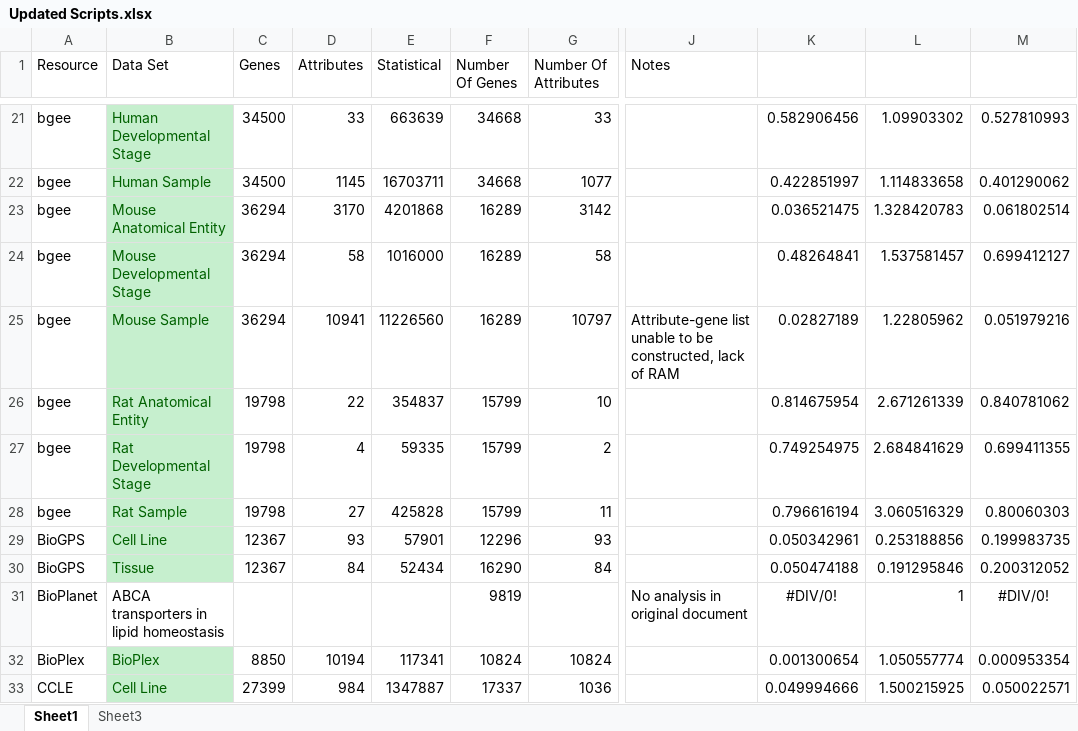
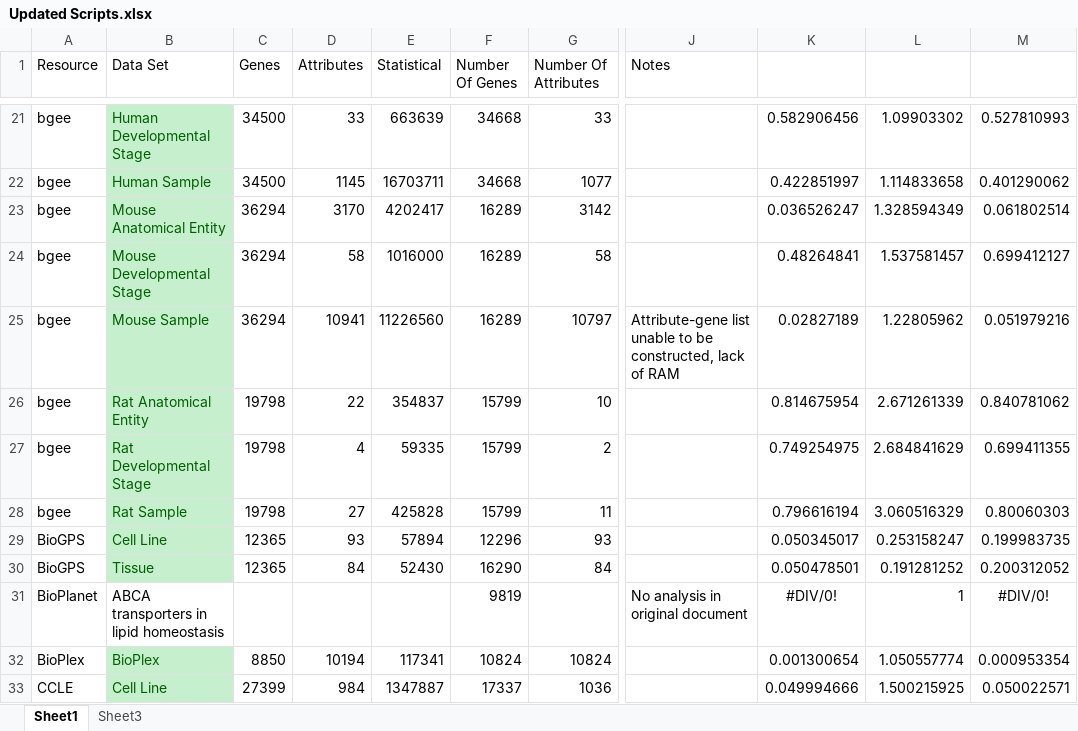
Before and after one commit to MaayanLab/Harmonizome-Data-Processing-Appyters, an Excel workbook: Updated Scripts.xlsx, sheet Sheet1, drawn as a sheet; only a part is shown, gaps mark what is left out; values as stored, in another font and other column widths than the file's, no borders; conditional formats and table styles not drawn; the diff names each change by its address in the sheet, - before the commit and + after, or states it on an @@ line.

```diff
--- a/Updated Scripts.xlsx (sheet Sheet1)
+++ b/Updated Scripts.xlsx (sheet Sheet1)
-E23 (Statistical): 4201868
+E23 (Statistical): 4202417
-K23: 0.036521475
+K23: 0.036526247
-L23: 1.328420783
+L23: 1.328594349
-C29:C30 (Genes): 12367
+C29:C30 (Genes): 12365
-E29 (Statistical): 57901
+E29 (Statistical): 57894
-K29: 0.050342961
+K29: 0.050345017
-L29: 0.253188856
+L29: 0.253158247
-E30 (Statistical): 52434
+E30 (Statistical): 52430
-K30: 0.050474188
+K30: 0.050478501
-L30: 0.191295846
+L30: 0.191281252
```
Also changed, not shown: sheet Sheet3, 2 other files.
